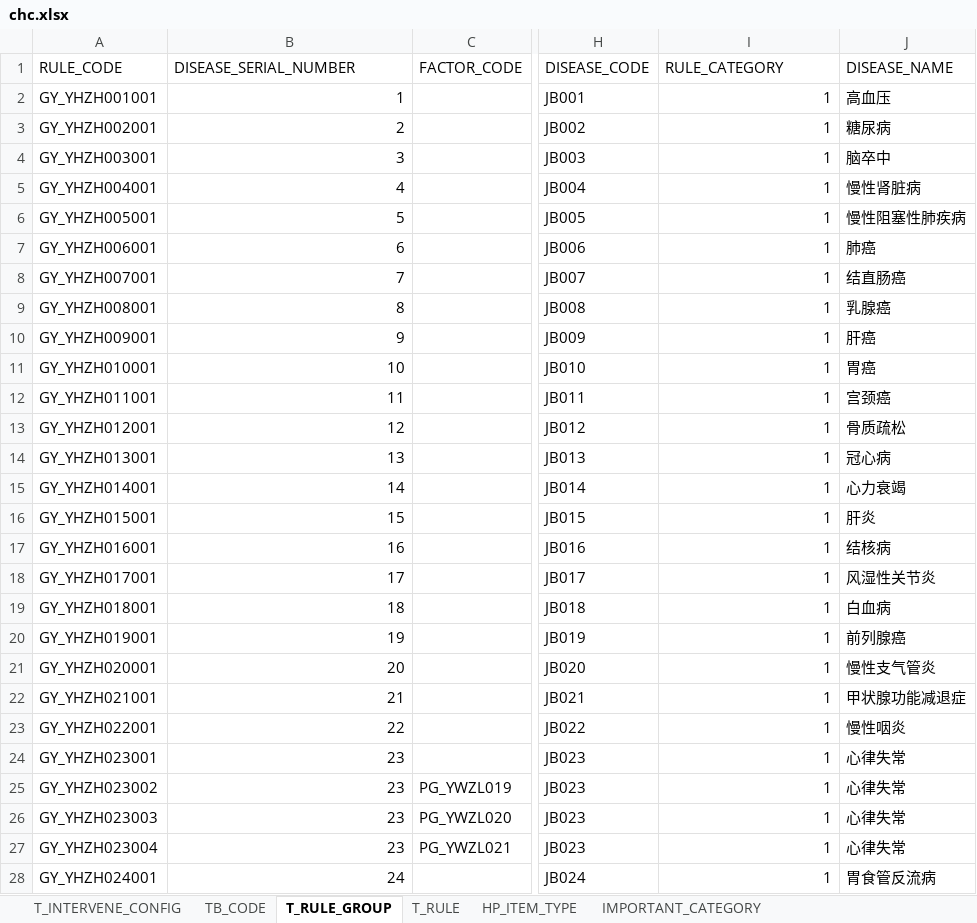
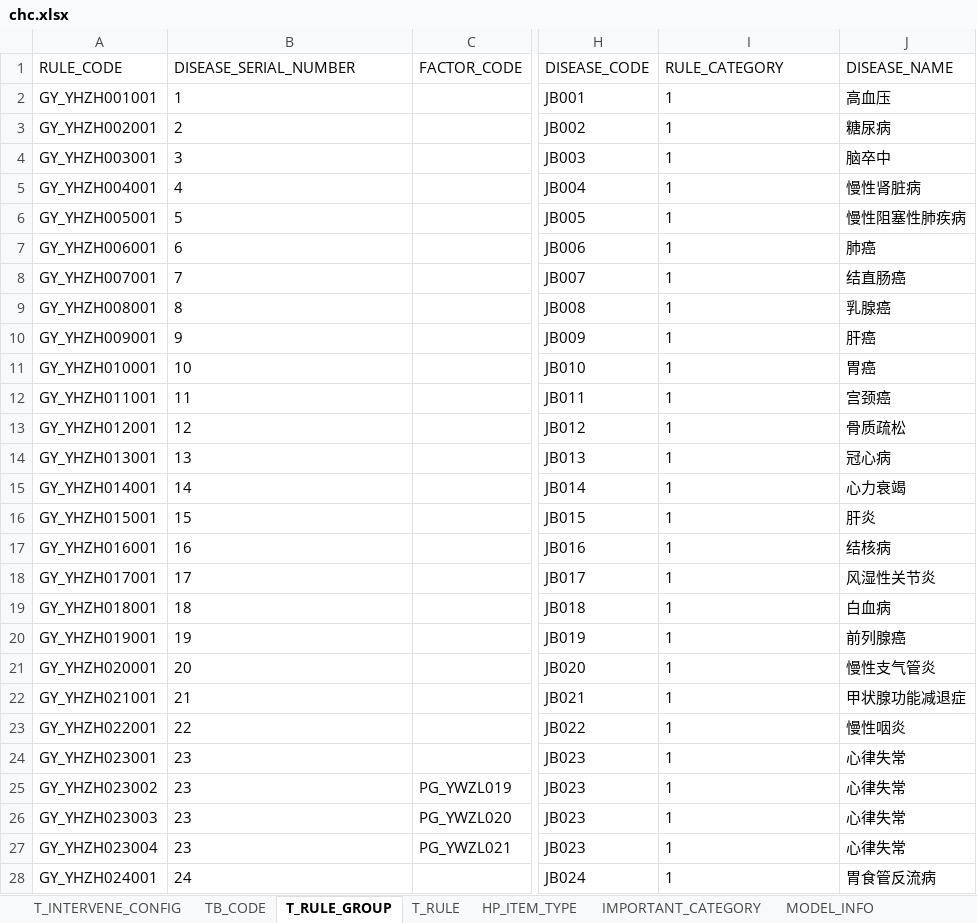
Before and after one commit to skducn/project1, an Excel workbook: instance/zyjk/CHC/信创/web/chc.xlsx, sheet T_RULE_GROUP, drawn as a sheet; only a part is shown, gaps mark what is left out; values as stored, in another font and other column widths than the file's, no borders; the diff covers the shown part only; the diff names each change by its address in the sheet, - before the commit and + after, or states it on an @@ line.

```diff
--- a/instance/zyjk/CHC/信创/web/chc.xlsx (sheet T_RULE_GROUP)
+++ b/instance/zyjk/CHC/信创/web/chc.xlsx (sheet T_RULE_GROUP)
+sheet tab: MODEL_INFO
-B2:B28 alignment: right
+B2:B28 alignment: left
-I2:I28 alignment: right
+I2:I28 alignment: left
```
Also changed, not shown: cell formats elsewhere in this sheet, sheet T_INTERVENE_CONFIG, sheet T_RULE, sheet HP_ITEM_TYPE, instance/zyjk/CHC/信创/web/5G.xlsx, instance/zyjk/CHC/信创/web/CHCCONFIG.xlsx, 5 other files.
